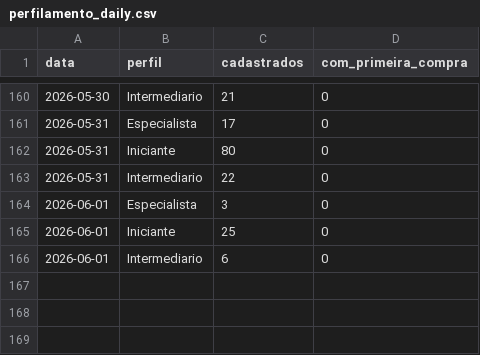
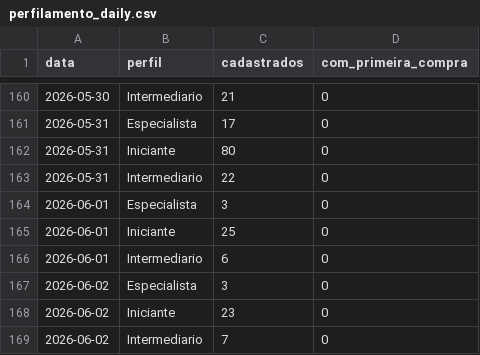
Before and after one commit to biancafnunes/resellers-grid, a CSV file: perfilamento_daily.csv, drawn as a sheet; only a part is shown, gaps mark what is left out.

```diff
--- a/perfilamento_daily.csv
+++ b/perfilamento_daily.csv
@@ -166 +166,4 @@ data,perfil,cadastrados,com_primeira_compra
 2026-06-01,Intermediario,6,0
+2026-06-02,Especialista,3,0
+2026-06-02,Iniciante,23,0
+2026-06-02,Intermediario,7,0
```
Also changed, not shown: daily_device_orders.csv, daily_leads.csv, 6 other files.
